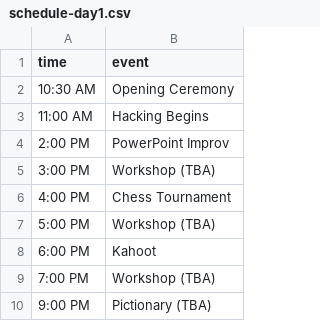
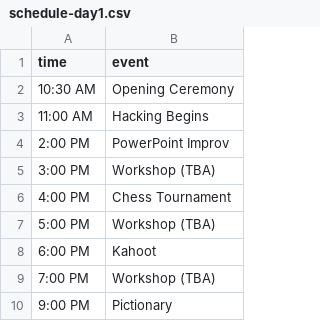
Before and after one commit to paramt/lighthouse-hacks, a CSV file: _data/schedule-day1.csv, drawn as a sheet.

Commit message:
Update schedule

```diff
--- a/_data/schedule-day1.csv
+++ b/_data/schedule-day1.csv
@@ -9,2 +9,2 @@ time,event
 7:00 PM,Workshop (TBA)
-9:00 PM,Pictionary (TBA)
+9:00 PM,Pictionary
```
